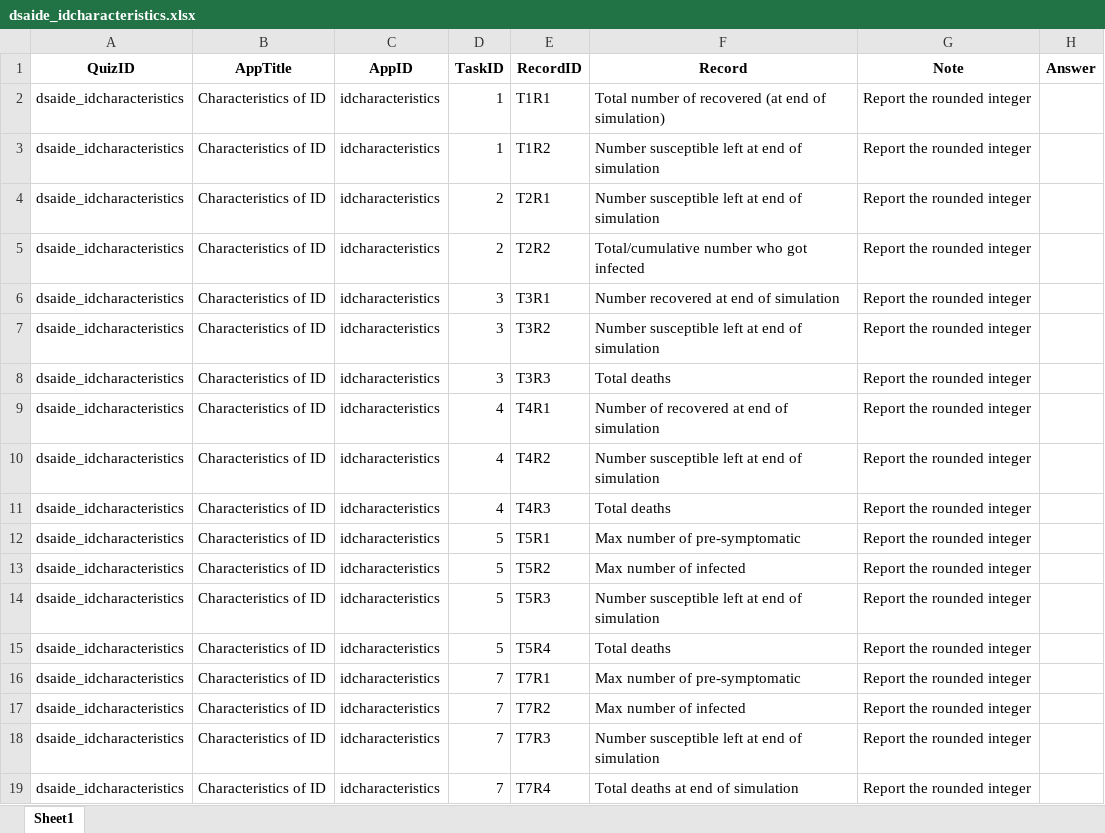
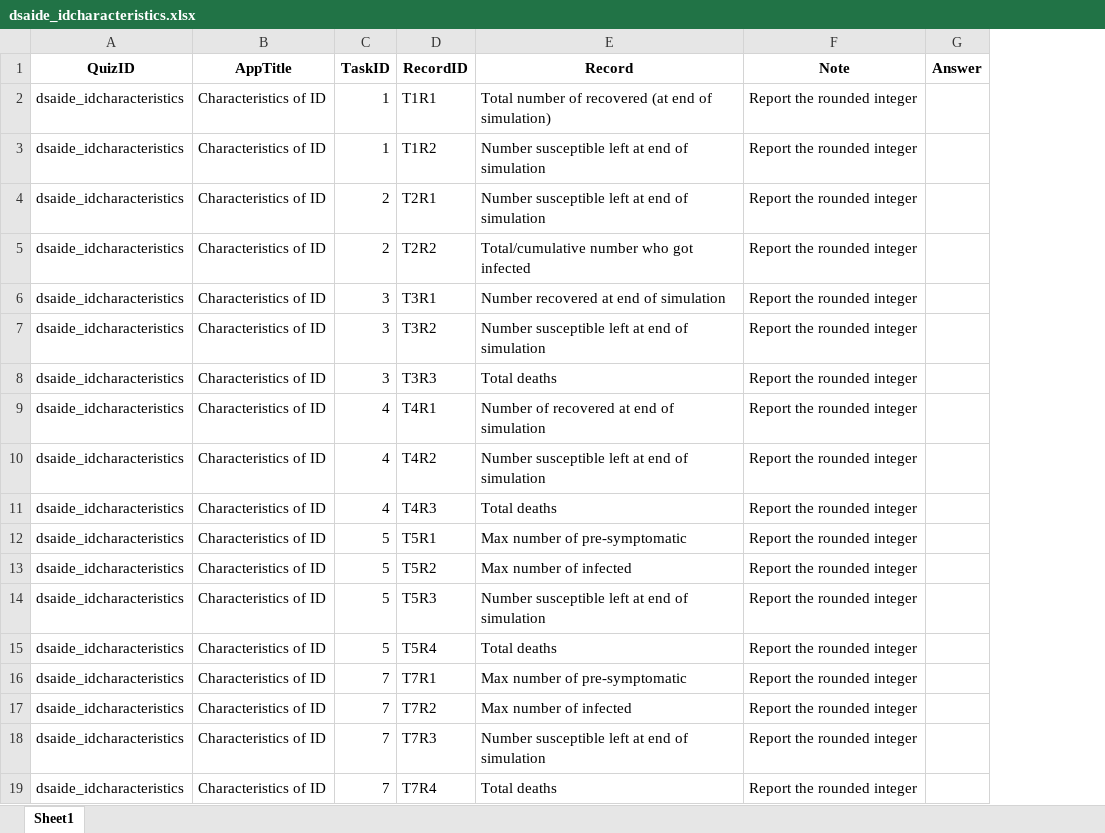
Before and after one commit to andreashandel/IDEMAcourse, an Excel workbook: quizsheets/dsaide_idcharacteristics.xlsx, sheet Sheet1, drawn as a sheet; values as stored, in another font and other column widths than the file's, no borders; removed rows and columns are numbered as before the commit, all else as after; the diff names each change by its address in the sheet, - before the commit and + after, or states it on an @@ line.

```diff
--- a/quizsheets/dsaide_idcharacteristics.xlsx (sheet Sheet1)
+++ b/quizsheets/dsaide_idcharacteristics.xlsx (sheet Sheet1)
-column C (AppID), rows 2-19: all idcharacteristics
-E19 (Record): Total deaths at end of simulation
+E19 (Record): Total deaths
```
Also changed, not shown: quizsheets/dsaide_basicsir.xlsx, quizsheets/dsaide_idpatterns.xlsx, 3 other files.
